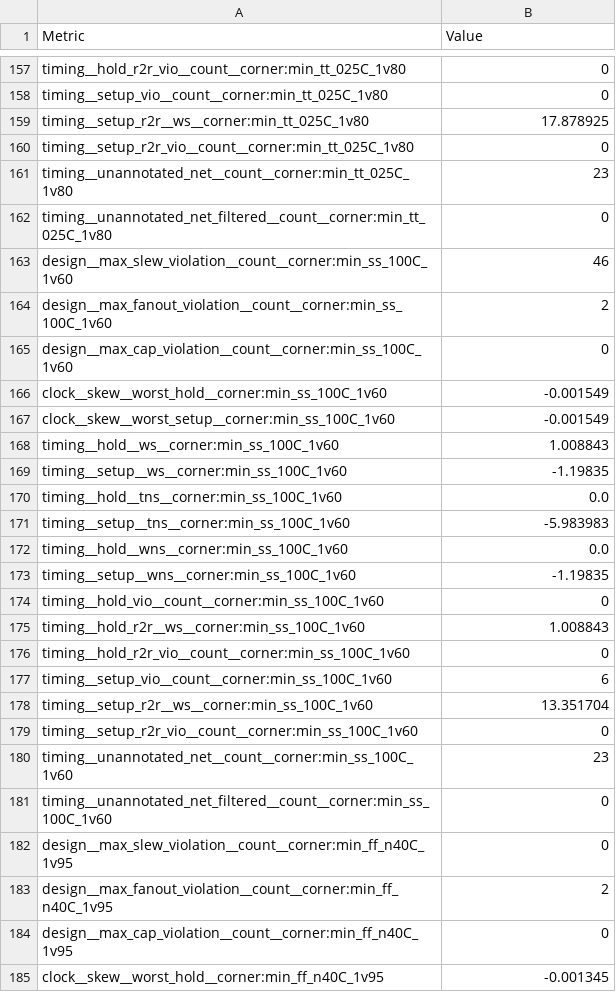
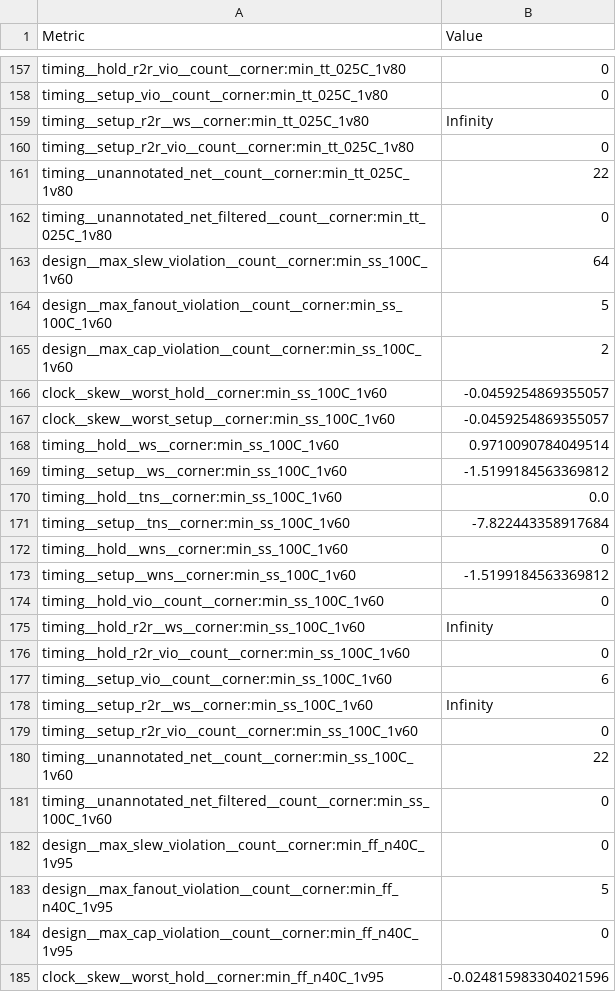
Before and after one commit to TinyTapeout/tinytapeout-09, a CSV file: projects/tt_um_rebeccargb_vga_pride/stats/metrics.csv, drawn as a sheet; only a part is shown, gaps mark what is left out; the diff covers the shown part only.

```diff
--- a/projects/tt_um_rebeccargb_vga_pride/stats/metrics.csv
+++ b/projects/tt_um_rebeccargb_vga_pride/stats/metrics.csv
@@ -158,28 +158,28 @@ timing__hold_r2r_vio__count__corner:min_tt_025C_1v80,0
 timing__setup_vio__count__corner:min_tt_025C_1v80,0
-timing__setup_r2r__ws__corner:min_tt_025C_1v80,17.878925
+timing__setup_r2r__ws__corner:min_tt_025C_1v80,Infinity
 timing__setup_r2r_vio__count__corner:min_tt_025C_1v80,0
-timing__unannotated_net__count__corner:min_tt_025C_1v80,23
+timing__unannotated_net__count__corner:min_tt_025C_1v80,22
 timing__unannotated_net_filtered__count__corner:min_tt_025C_1v80,0
-design__max_slew_violation__count__corner:min_ss_100C_1v60,46
-design__max_fanout_violation__count__corner:min_ss_100C_1v60,2
-design__max_cap_violation__count__corner:min_ss_100C_1v60,0
-clock__skew__worst_hold__corner:min_ss_100C_1v60,-0.001549
-clock__skew__worst_setup__corner:min_ss_100C_1v60,-0.001549
-timing__hold__ws__corner:min_ss_100C_1v60,1.008843
-timing__setup__ws__corner:min_ss_100C_1v60,-1.19835
+design__max_slew_violation__count__corner:min_ss_100C_1v60,64
+design__max_fanout_violation__count__corner:min_ss_100C_1v60,5
+design__max_cap_violation__count__corner:min_ss_100C_1v60,2
+clock__skew__worst_hold__corner:min_ss_100C_1v60,-0.0459254869355057
+clock__skew__worst_setup__corner:min_ss_100C_1v60,-0.0459254869355057
+timing__hold__ws__corner:min_ss_100C_1v60,0.9710090784049514
+timing__setup__ws__corner:min_ss_100C_1v60,-1.5199184563369812
 timing__hold__tns__corner:min_ss_100C_1v60,0.0
-timing__setup__tns__corner:min_ss_100C_1v60,-5.983983
-timing__hold__wns__corner:min_ss_100C_1v60,0.0
-timing__setup__wns__corner:min_ss_100C_1v60,-1.19835
+timing__setup__tns__corner:min_ss_100C_1v60,-7.822443358917684
+timing__hold__wns__corner:min_ss_100C_1v60,0
+timing__setup__wns__corner:min_ss_100C_1v60,-1.5199184563369812
 timing__hold_vio__count__corner:min_ss_100C_1v60,0
-timing__hold_r2r__ws__corner:min_ss_100C_1v60,1.008843
+timing__hold_r2r__ws__corner:min_ss_100C_1v60,Infinity
 timing__hold_r2r_vio__count__corner:min_ss_100C_1v60,0
 timing__setup_vio__count__corner:min_ss_100C_1v60,6
-timing__setup_r2r__ws__corner:min_ss_100C_1v60,13.351704
+timing__setup_r2r__ws__corner:min_ss_100C_1v60,Infinity
 timing__setup_r2r_vio__count__corner:min_ss_100C_1v60,0
-timing__unannotated_net__count__corner:min_ss_100C_1v60,23
+timing__unannotated_net__count__corner:min_ss_100C_1v60,22
 timing__unannotated_net_filtered__count__corner:min_ss_100C_1v60,0
 design__max_slew_violation__count__corner:min_ff_n40C_1v95,0
-design__max_fanout_violation__count__corner:min_ff_n40C_1v95,2
+design__max_fanout_violation__count__corner:min_ff_n40C_1v95,5
 design__max_cap_violation__count__corner:min_ff_n40C_1v95,0
-clock__skew__worst_hold__corner:min_ff_n40C_1v95,-0.001345
+clock__skew__worst_hold__corner:min_ff_n40C_1v95,-0.024815983304021596
```
Also changed, not shown: 139 edited cells elsewhere in this file, 5 other files.
